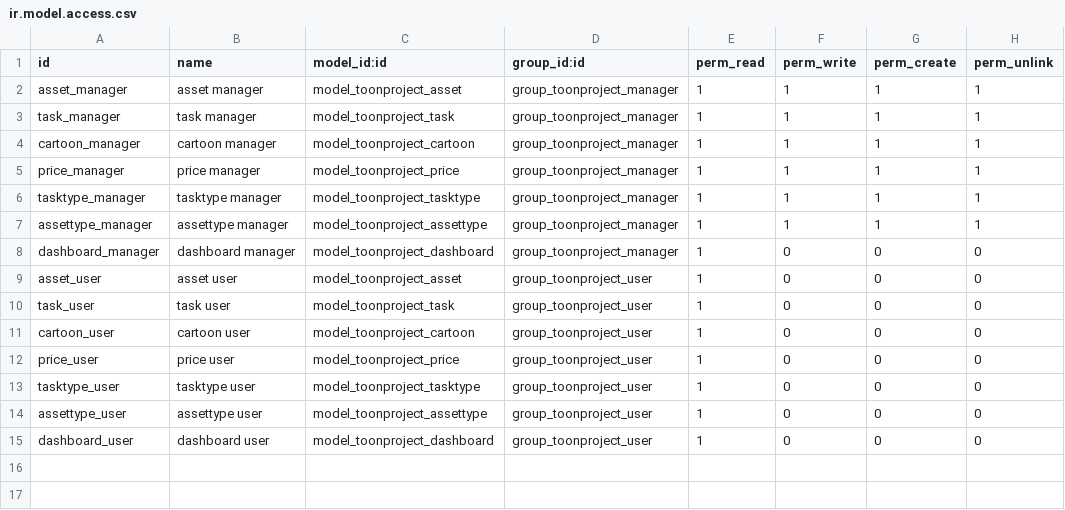
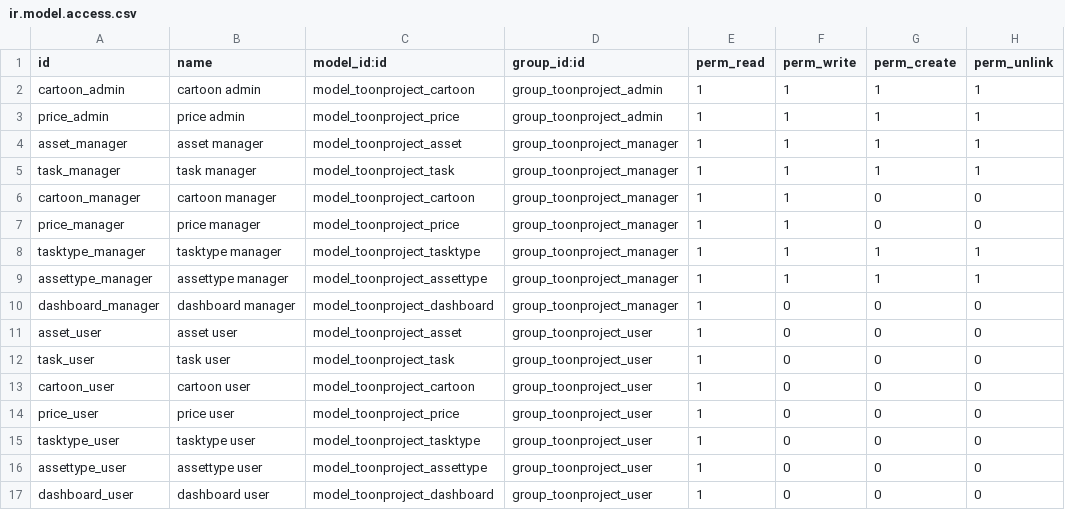
Before and after one commit to Eugencorp/odoo_toonproject, a CSV file: security/ir.model.access.csv, drawn as a sheet.

Commit message:
toonproject_group_admin added

```diff
--- a/security/ir.model.access.csv
+++ b/security/ir.model.access.csv
@@ -1,6 +1,8 @@
 id,name,model_id:id,group_id:id,perm_read,perm_write,perm_create,perm_unlink
+cartoon_admin,cartoon admin,model_toonproject_cartoon,group_toonproject_admin,1,1,1,1
+price_admin,price admin,model_toonproject_price,group_toonproject_admin,1,1,1,1
 asset_manager,asset manager,model_toonproject_asset,group_toonproject_manager,1,1,1,1
 task_manager,task manager,model_toonproject_task,group_toonproject_manager,1,1,1,1
-cartoon_manager,cartoon manager,model_toonproject_cartoon,group_toonproject_manager,1,1,1,1
-price_manager,price manager,model_toonproject_price,group_toonproject_manager,1,1,1,1
+cartoon_manager,cartoon manager,model_toonproject_cartoon,group_toonproject_manager,1,1,0,0
+price_manager,price manager,model_toonproject_price,group_toonproject_manager,1,1,0,0
 tasktype_manager,tasktype manager,model_toonproject_tasktype,group_toonproject_manager,1,1,1,1
```
Also changed, not shown: 2 other files.
